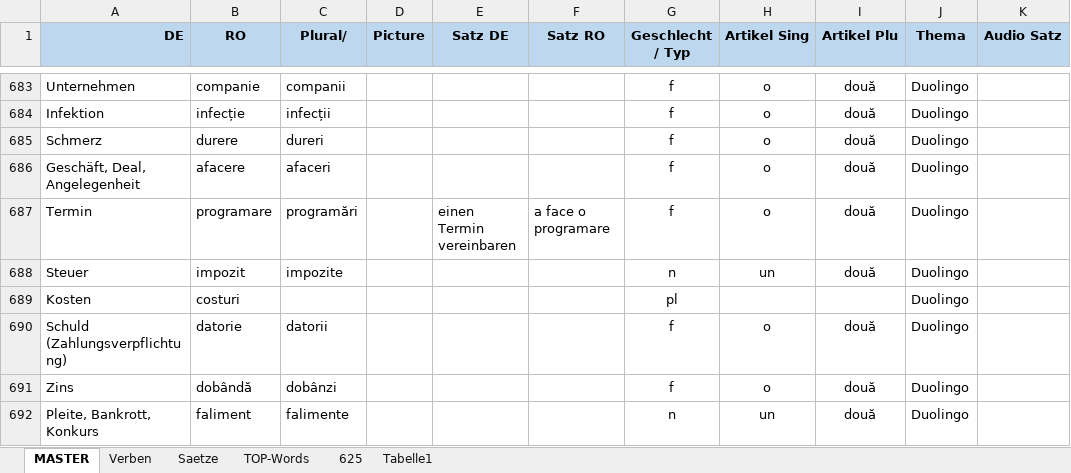
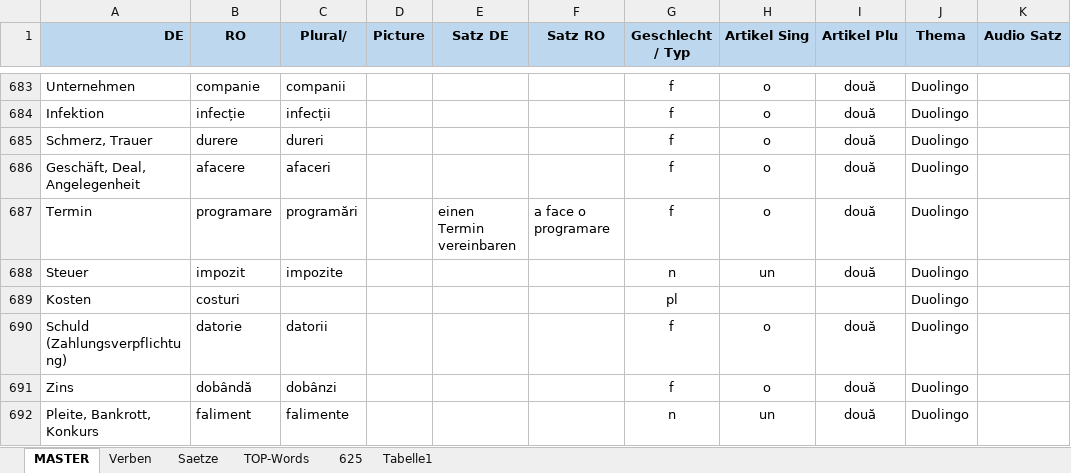
Before and after one commit to Born2Root/ro_de_vocab_anki, an Excel workbook: vokabeln.xlsm, sheet MASTER, drawn as a sheet; only a part is shown, gaps mark what is left out; values as stored, in another font and other column widths than the file's, no borders; charts and pictures and table styles not drawn; the diff covers the shown part only; the diff names each change by its address in the sheet, - before the commit and + after, or states it on an @@ line.

```diff
--- a/vokabeln.xlsm (sheet MASTER)
+++ b/vokabeln.xlsm (sheet MASTER)
-A685 (DE): Schmerz
+A685 (DE): Schmerz, Trauer
```
Also changed, not shown: 118 added rows elsewhere in this sheet, sheet Saetze, sheet Verben, 2 other files.
